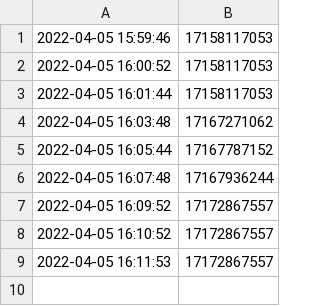
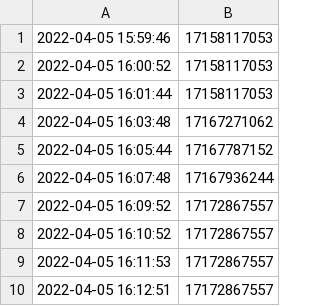
Before and after one commit to starterra/snapshots, a CSV file: fees_to_redistribute/STT_TOKEN_2022_Apr.csv, drawn as a sheet.

Commit message:
Adding datafile from 2022-04-05 16:13:01

```diff
--- a/fees_to_redistribute/STT_TOKEN_2022_Apr.csv
+++ b/fees_to_redistribute/STT_TOKEN_2022_Apr.csv
@@ -9 +9,2 @@
 2022-04-05 16:11:53,17172867557
+2022-04-05 16:12:51,17172867557
```
